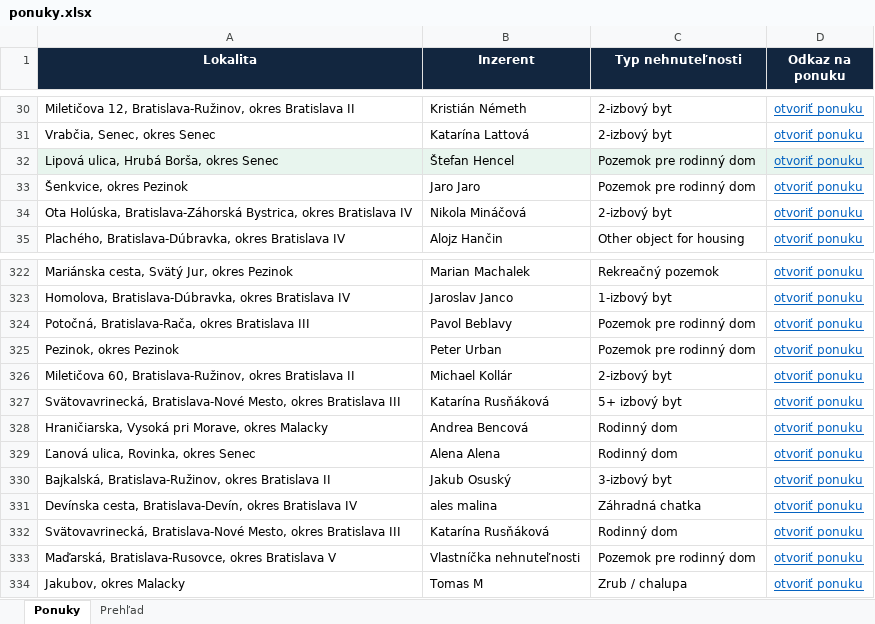
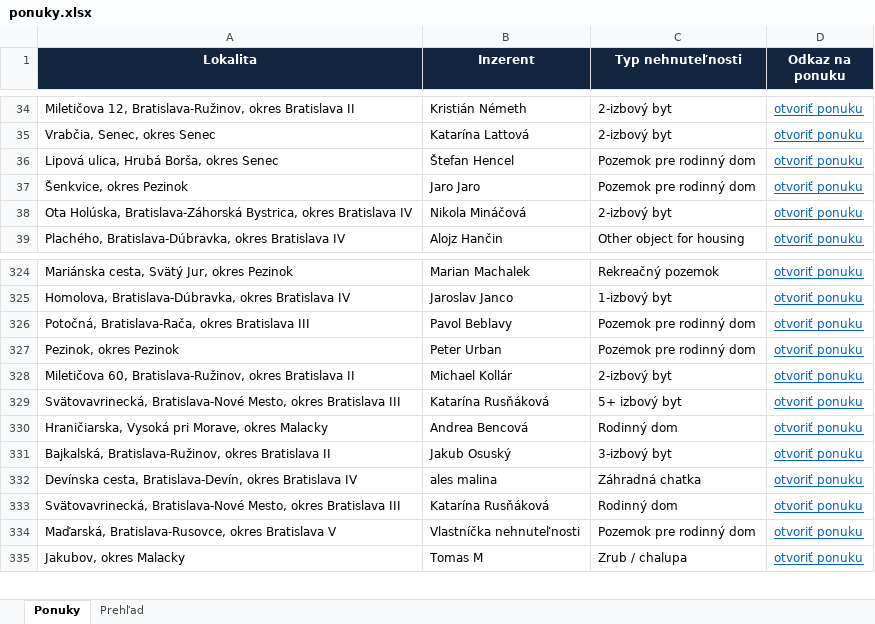
Before and after one commit to mrkubis-nest/nehnutelnosti-scraper, an Excel workbook: public/ponuky.xlsx, sheet Ponuky, drawn as a sheet; only a part is shown, gaps mark what is left out; values as stored, in another font and other column widths than the file's, no borders; removed rows and columns are numbered as before the commit, all else as after; the diff covers the shown part only; the diff names each change by its address in the sheet, - before the commit and + after, or states it on an @@ line.

```diff
--- a/public/ponuky.xlsx (sheet Ponuky)
+++ b/public/ponuky.xlsx (sheet Ponuky)
-A36:D36 fill: #E8F5EE
+A36:D36 fill: none
-row 329: Ľanová ulica, Rovinka, okres Senec | Alena Alena | Rodinný dom | otvoriť ponuku
```
Also changed, not shown: 5 added rows and 3 removed rows elsewhere in this sheet, sheet Prehľad, 2 other files.
